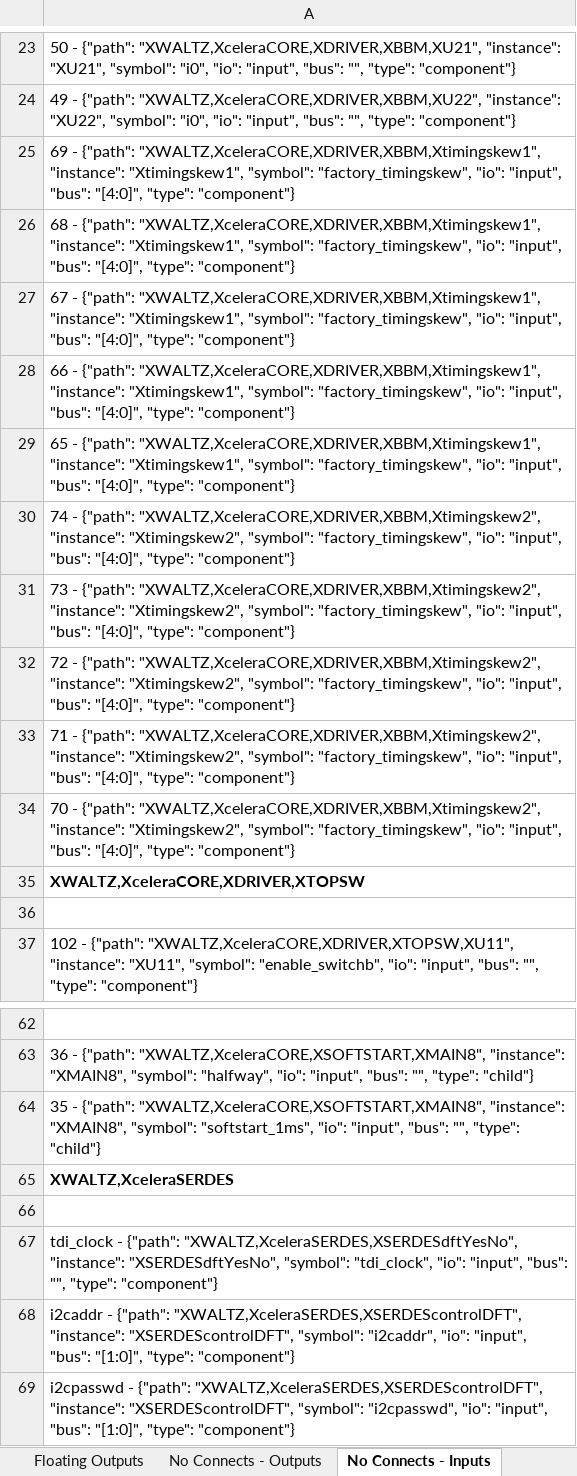
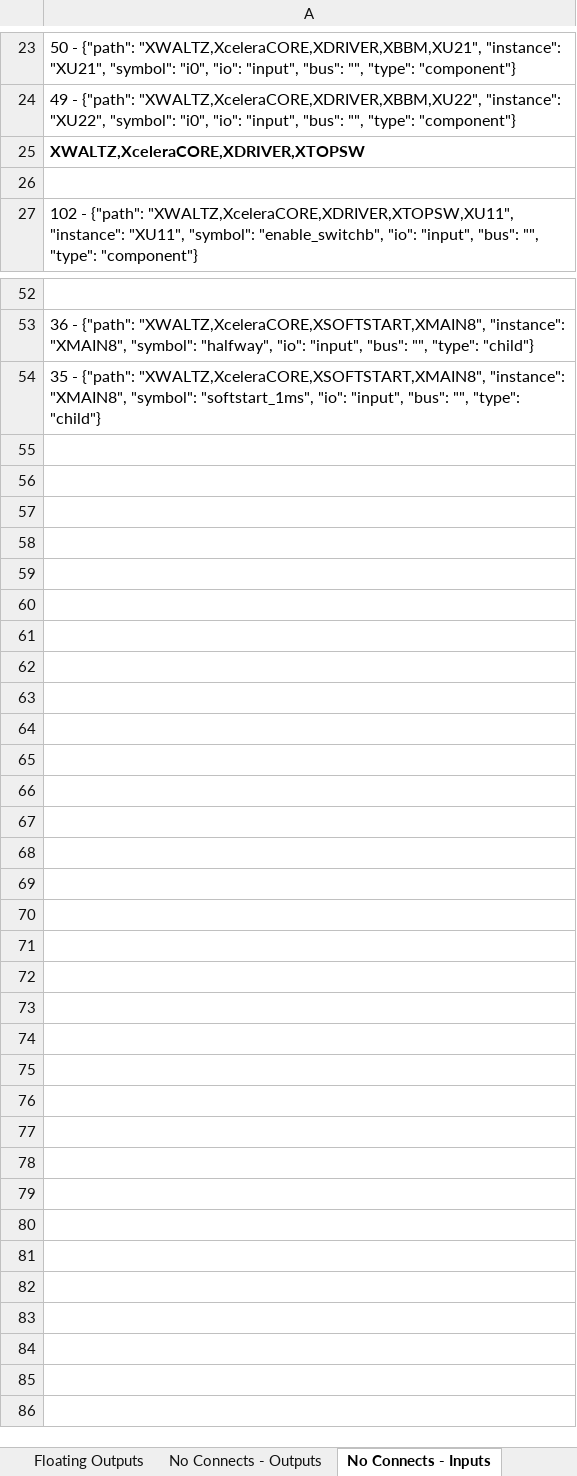
Before and after one commit to celeratech/hopperruns, an Excel workbook: WALTZ/project/Pre Verilog Run Checks.xlsx, sheet No Connects - Inputs, drawn as a sheet; only a part is shown, gaps mark what is left out; values as stored, in another font and other column widths than the file's, no borders; the diff names each change by its address in the sheet, - before the commit and + after, or states it on an @@ line.

Commit message:
hopper run WALTZ_20250109.00.57.27

```diff
--- a/WALTZ/project/Pre Verilog Run Checks.xlsx (sheet No Connects - Inputs)
+++ b/WALTZ/project/Pre Verilog Run Checks.xlsx (sheet No Connects - Inputs)
-row 25: 69 - {"path": "XWALTZ,XceleraCORE,XDRIVER,XBBM,Xtimingskew1", "instance": "Xtimingskew1", "symbol": "factory_timingskew", "io": "input", "bus": "[4:0]", "type": "component"}
-row 26: 68 - {"path": "XWALTZ,XceleraCORE,XDRIVER,XBBM,Xtimingskew1", "instance": "Xtimingskew1", "symbol": "factory_timingskew", "io": "input", "bus": "[4:0]", "type": "component"}
-row 27: 67 - {"path": "XWALTZ,XceleraCORE,XDRIVER,XBBM,Xtimingskew1", "instance": "Xtimingskew1", "symbol": "factory_timingskew", "io": "input", "bus": "[4:0]", "type": "component"}
-row 28: 66 - {"path": "XWALTZ,XceleraCORE,XDRIVER,XBBM,Xtimingskew1", "instance": "Xtimingskew1", "symbol": "factory_timingskew", "io": "input", "bus": "[4:0]", "type": "component"}
-row 29: 65 - {"path": "XWALTZ,XceleraCORE,XDRIVER,XBBM,Xtimingskew1", "instance": "Xtimingskew1", "symbol": "factory_timingskew", "io": "input", "bus": "[4:0]", "type": "component"}
-row 30: 74 - {"path": "XWALTZ,XceleraCORE,XDRIVER,XBBM,Xtimingskew2", "instance": "Xtimingskew2", "symbol": "factory_timingskew", "io": "input", "bus": "[4:0]", "type": "component"}
-row 31: 73 - {"path": "XWALTZ,XceleraCORE,XDRIVER,XBBM,Xtimingskew2", "instance": "Xtimingskew2", "symbol": "factory_timingskew", "io": "input", "bus": "[4:0]", "type": "component"}
-row 32: 72 - {"path": "XWALTZ,XceleraCORE,XDRIVER,XBBM,Xtimingskew2", "instance": "Xtimingskew2", "symbol": "factory_timingskew", "io": "input", "bus": "[4:0]", "type": "component"}
-row 33: 71 - {"path": "XWALTZ,XceleraCORE,XDRIVER,XBBM,Xtimingskew2", "instance": "Xtimingskew2", "symbol": "factory_timingskew", "io": "input", "bus": "[4:0]", "type": "component"}
-row 34: 70 - {"path": "XWALTZ,XceleraCORE,XDRIVER,XBBM,Xtimingskew2", "instance": "Xtimingskew2", "symbol": "factory_timingskew", "io": "input", "bus": "[4:0]", "type": "component"}
-row 65: XWALTZ,XceleraSERDES
-row 66: (empty)
-row 67: tdi_clock - {"path": "XWALTZ,XceleraSERDES,XSERDESdftYesNo", "instance": "XSERDESdftYesNo", "symbol": "tdi_clock", "io": "input", "bus": "", "type": "component"}
-row 68: i2caddr - {"path": "XWALTZ,XceleraSERDES,XSERDEScontrolDFT", "instance": "XSERDEScontrolDFT", "symbol": "i2caddr", "io": "input", "bus": "[1:0]", "type": "component"}
-row 69: i2cpasswd - {"path": "XWALTZ,XceleraSERDES,XSERDEScontrolDFT", "instance": "XSERDEScontrolDFT", "symbol": "i2cpasswd", "io": "input", "bus": "[1:0]", "type": "component"}
```
Also changed, not shown: sheet Floating Inputs, WALTZ/project/Address.xlsx, WALTZ/project/Efficiency.xlsx, 42 other files.
